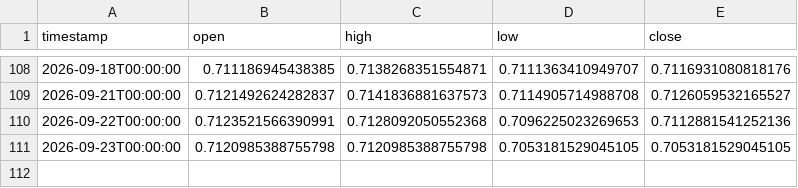
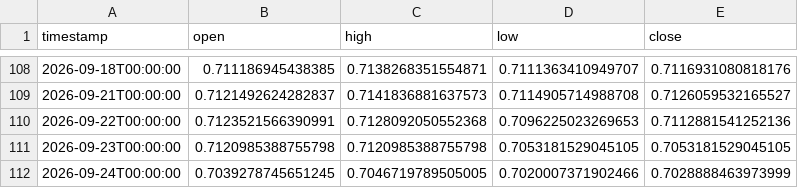
Before and after one commit to daniel17857-web/tide-paper-trader, a CSV file: data/fx_AUDUSD_1d.csv, drawn as a sheet; only a part is shown, gaps mark what is left out; the diff names each change by its address in the sheet, - before the commit and + after, or states it on an @@ line.

```diff
--- a/data/fx_AUDUSD_1d.csv
+++ b/data/fx_AUDUSD_1d.csv
+row 112: 2026-09-24T00:00:00 | 0.7039278745651245 | 0.7046719789505005 | 0.7020007371902466 | 0.7028888463973999
```
Also changed, not shown: data/fx_EURUSD_1d.csv, data/fx_GBPUSD_1d.csv, 6 other files.
